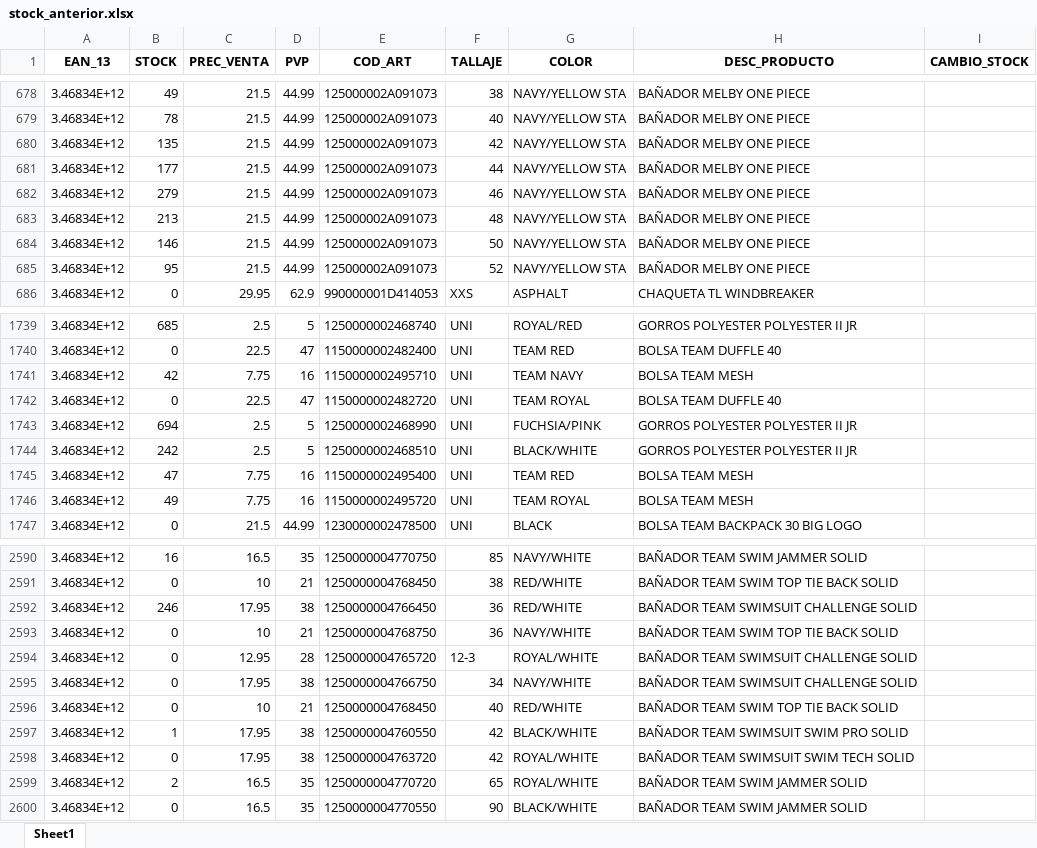
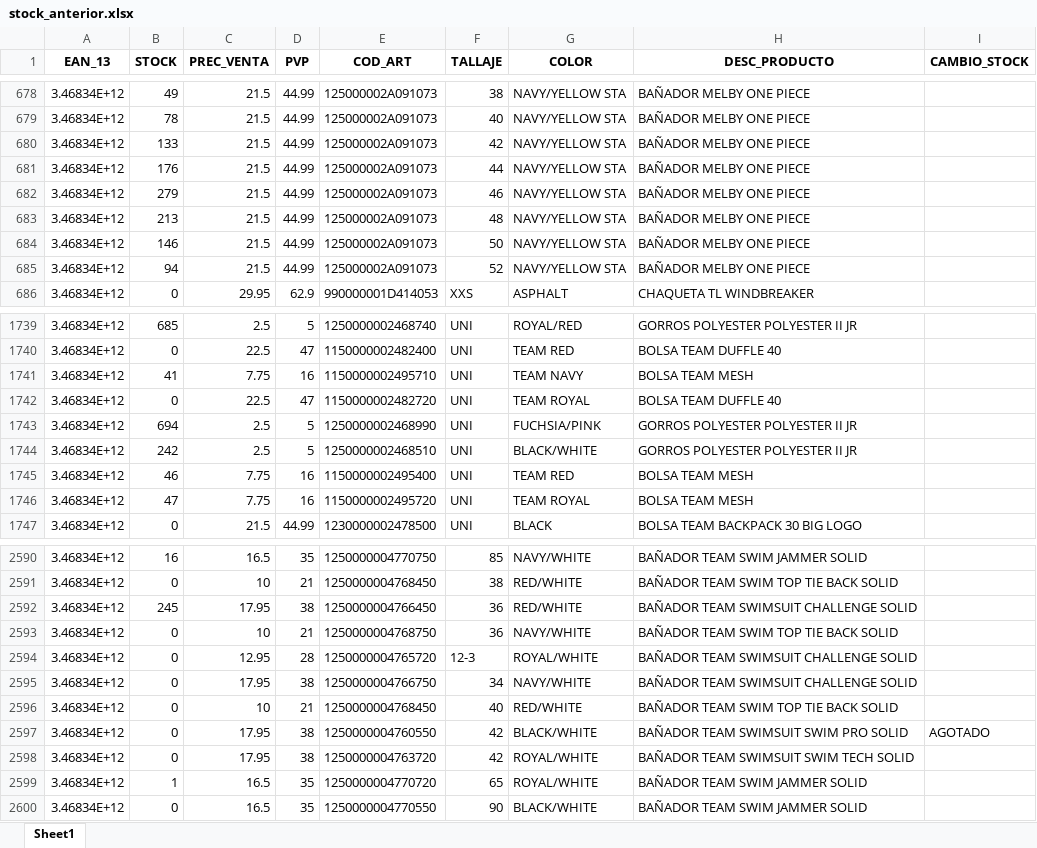
Before and after one commit to diazvjuanjo/stock_alert, an Excel workbook: stock_anterior.xlsx, sheet Sheet1, drawn as a sheet; only a part is shown, gaps mark what is left out; values as stored, in another font and other column widths than the file's, no borders; the diff covers the shown part only; the diff names each change by its address in the sheet, - before the commit and + after, or states it on an @@ line.

```diff
--- a/stock_anterior.xlsx (sheet Sheet1)
+++ b/stock_anterior.xlsx (sheet Sheet1)
-B680 (STOCK): 135
+B680 (STOCK): 133
-B681 (STOCK): 177
+B681 (STOCK): 176
-B685 (STOCK): 95
+B685 (STOCK): 94
-B1741 (STOCK): 42
+B1741 (STOCK): 41
-B1745 (STOCK): 47
+B1745 (STOCK): 46
-B1746 (STOCK): 49
+B1746 (STOCK): 47
-B2592 (STOCK): 246
+B2592 (STOCK): 245
-B2597 (STOCK): 1
+B2597 (STOCK): 0
-I2597 (CAMBIO_STOCK): (empty)
+I2597 (CAMBIO_STOCK): AGOTADO
-B2599 (STOCK): 2
+B2599 (STOCK): 1
```
Also changed, not shown: 115 edited cells elsewhere in this sheet.
